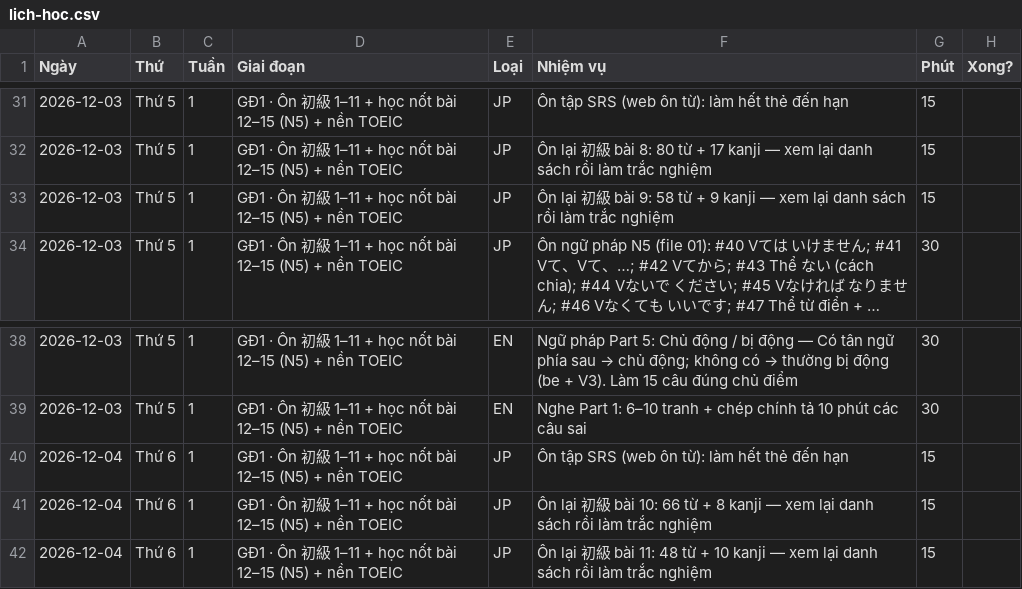
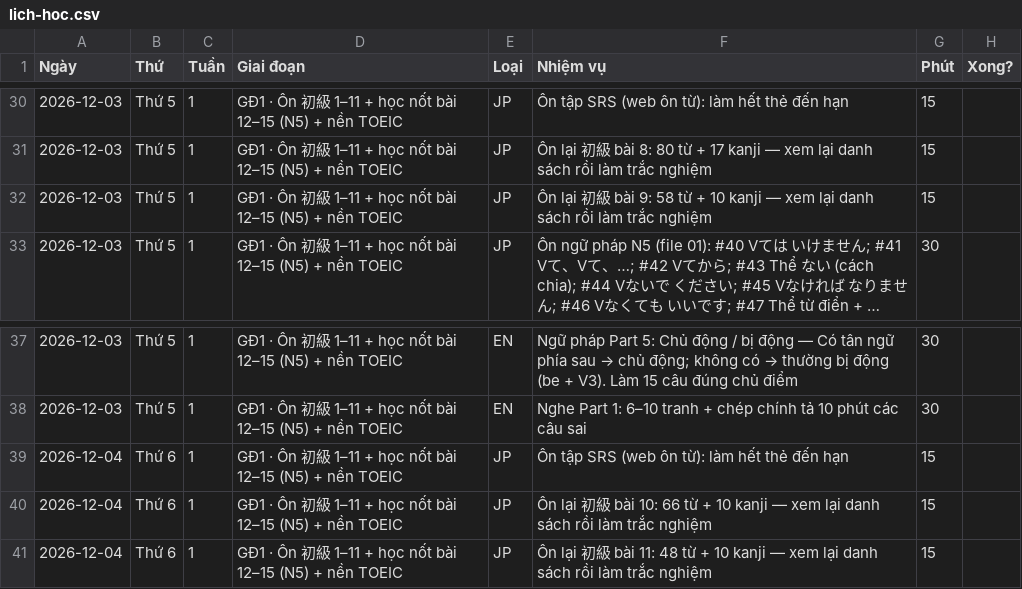
Before and after one commit to nhien0809/lo-trinh-n3-toeic, a CSV file: lich-hoc.csv, drawn as a sheet; only a part is shown, gaps mark what is left out; long unchanged cells end in …; addresses are those after the commit; the diff covers the shown part only; the diff names each change by its address in the sheet, - before the commit and + after, or states it on an @@ line.

```diff
--- a/lich-hoc.csv
+++ b/lich-hoc.csv
-F32 (Nhiệm vụ): …từ + 9 kanji —…
+F32 (Nhiệm vụ): …từ + 10 kanji —…
-F40 (Nhiệm vụ): …từ + 8 kanji —…
+F40 (Nhiệm vụ): …từ + 10 kanji —…
```
Also changed, not shown: 3 removed rows and 7 edited cells elsewhere in this file, tools/kanji_meaning_vi.tsv, 9 other files.
